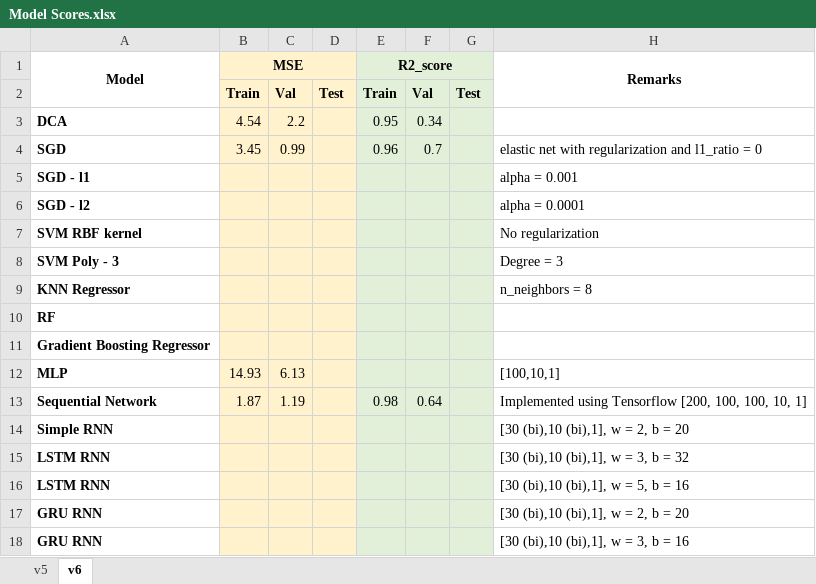
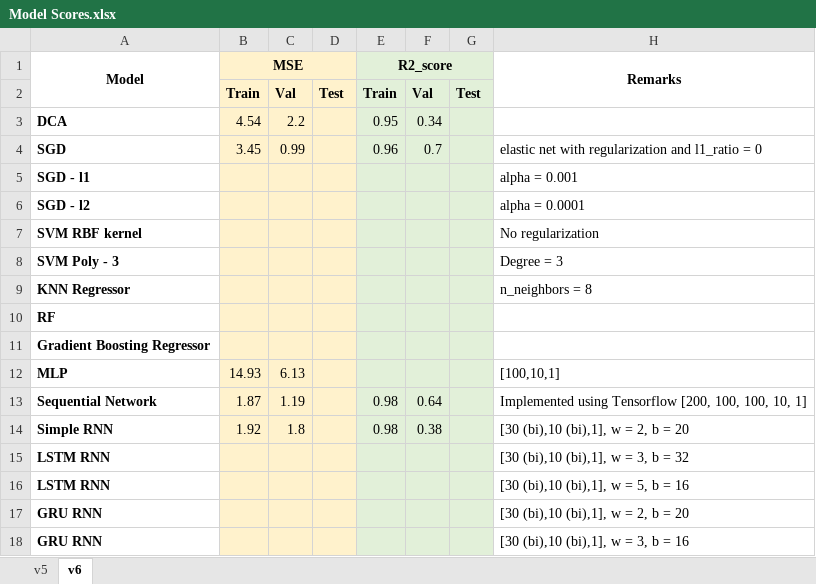
Before and after one commit to anshuman1823/Predicting-Oil-Flow-Rate-Using-Well-Parameters, an Excel workbook: Model Scores.xlsx, sheet v6, drawn as a sheet; values as stored, in another font and other column widths than the file's, no borders; the diff names each change by its address in the sheet, - before the commit and + after, or states it on an @@ line.

Commit message:
Optimizing the model

```diff
--- a/Model Scores.xlsx (sheet v6)
+++ b/Model Scores.xlsx (sheet v6)
-B14 (MSE): (empty)
+B14 (MSE): 1.92
-C14: (empty)
+C14: 1.8
-E14 (R2_score): (empty)
+E14 (R2_score): 0.98
-F14: (empty)
+F14: 0.38
```
Also changed, not shown: production_data/working_df_v6.xlsx, 5 other files.
